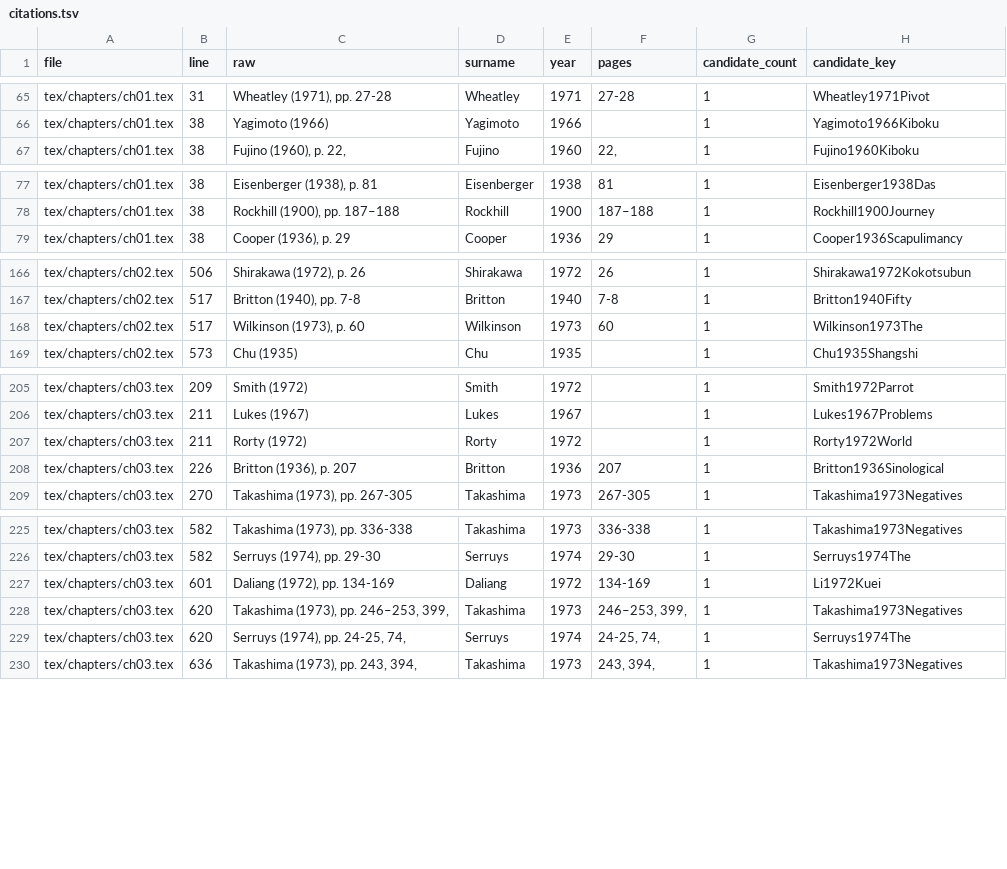
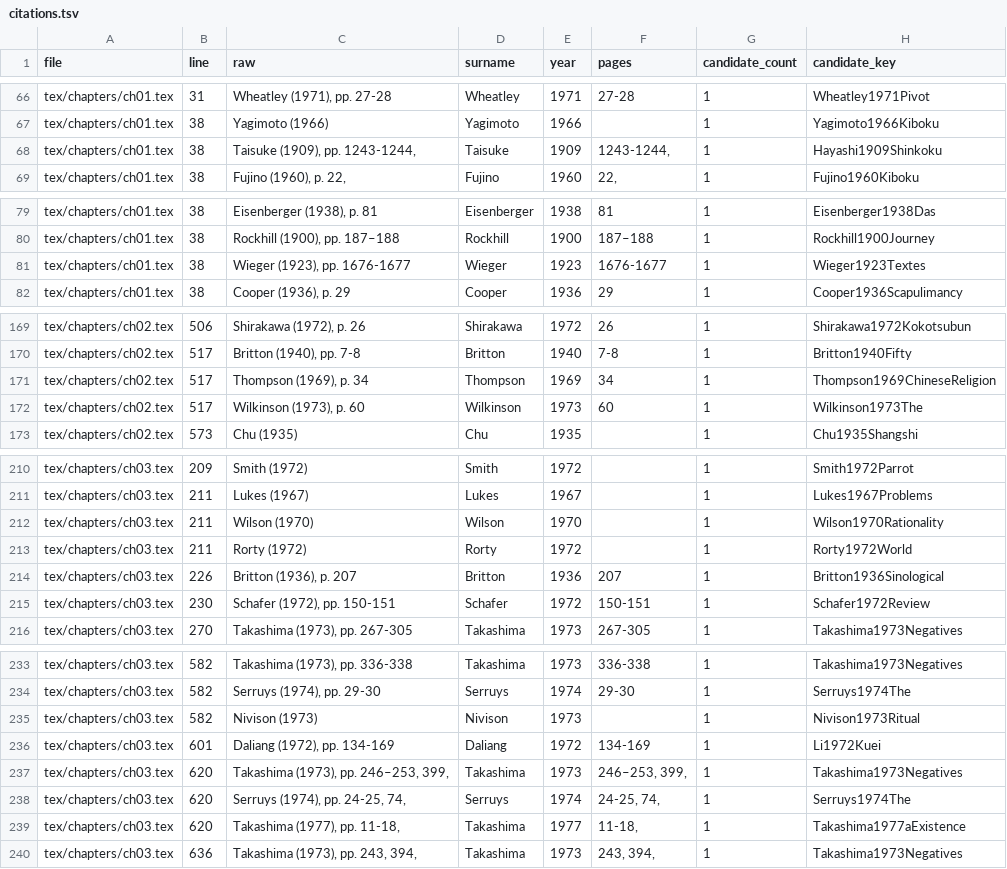
Before and after one commit to nh36/Keightley, a TSV file: data/citations.tsv, drawn as a sheet; only a part is shown, gaps mark what is left out; the diff covers the shown part only; the diff names each change by its address in the sheet, - before the commit and + after, or states it on an @@ line.

```diff
--- a/data/citations.tsv
+++ b/data/citations.tsv
+row 68: tex/chapters/ch01.tex | 38 | Taisuke (1909), pp. 1243-1244, | Taisuke | 1909 | 1243-1244, | 1 | Hayashi1909Shinkoku
+row 81: tex/chapters/ch01.tex | 38 | Wieger (1923), pp. 1676-1677 | Wieger | 1923 | 1676-1677 | 1 | Wieger1923Textes
+row 171: tex/chapters/ch02.tex | 517 | Thompson (1969), p. 34 | Thompson | 1969 | 34 | 1 | Thompson1969ChineseReligion
+row 212: tex/chapters/ch03.tex | 211 | Wilson (1970) | Wilson | 1970 |  | 1 | Wilson1970Rationality
+row 215: tex/chapters/ch03.tex | 230 | Schafer (1972), pp. 150-151 | Schafer | 1972 | 150-151 | 1 | Schafer1972Review
+row 235: tex/chapters/ch03.tex | 582 | Nivison (1973) | Nivison | 1973 |  | 1 | Nivison1973Ritual
+row 239: tex/chapters/ch03.tex | 620 | Takashima (1977), pp. 11-18, | Takashima | 1977 | 11-18, | 1 | Takashima1977aExistence
```
Also changed, not shown: 5 added rows elsewhere in this file, build/qa/unmatched_citations.tsv, 4 other files.
